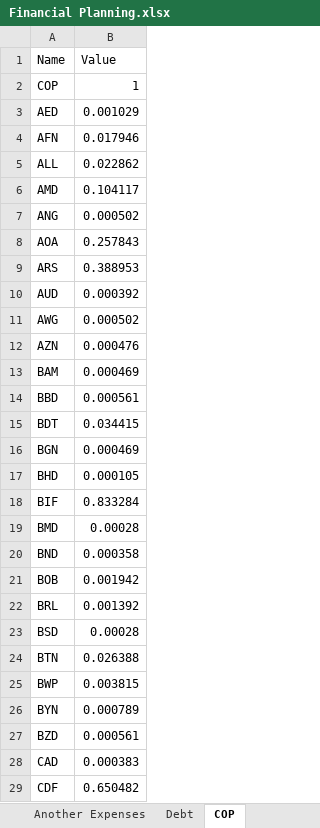
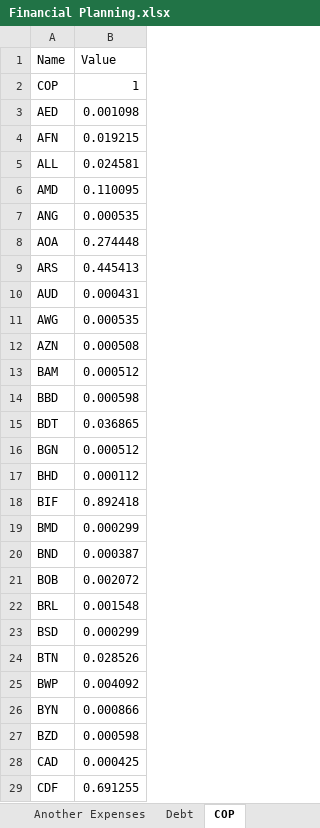
Before and after one commit to dlozanob/My-Notes, an Excel workbook: Management/Financial Planning.xlsx, sheet COP, drawn as a sheet; only a part is shown; values as stored, in another font and other column widths than the file's, no borders; table styles not drawn; 1 other sheet too large or unreadable and not compared; the diff covers the shown part only; the diff names each change by its address in the sheet, - before the commit and + after, or states it on an @@ line.

Commit message:
auto-commit on shutdown - Work Laptop

```diff
--- a/Management/Financial Planning.xlsx (sheet COP)
+++ b/Management/Financial Planning.xlsx (sheet COP)
-B3 (Value): 0.001029
+B3 (Value): 0.001098
-B4 (Value): 0.017946
+B4 (Value): 0.019215
-B5 (Value): 0.022862
+B5 (Value): 0.024581
-B6 (Value): 0.104117
+B6 (Value): 0.110095
-B7 (Value): 0.000502
+B7 (Value): 0.000535
-B8 (Value): 0.257843
+B8 (Value): 0.274448
-B9 (Value): 0.388953
+B9 (Value): 0.445413
-B10 (Value): 0.000392
+B10 (Value): 0.000431
-B11 (Value): 0.000502
+B11 (Value): 0.000535
-B12 (Value): 0.000476
+B12 (Value): 0.000508
-B13 (Value): 0.000469
+B13 (Value): 0.000512
-B14 (Value): 0.000561
+B14 (Value): 0.000598
-B15 (Value): 0.034415
+B15 (Value): 0.036865
-B16 (Value): 0.000469
+B16 (Value): 0.000512
-B17 (Value): 0.000105
+B17 (Value): 0.000112
-B18 (Value): 0.833284
+B18 (Value): 0.892418
-B19 (Value): 0.00028
+B19 (Value): 0.000299
-B20 (Value): 0.000358
+B20 (Value): 0.000387
-B21 (Value): 0.001942
+B21 (Value): 0.002072
-B22 (Value): 0.001392
+B22 (Value): 0.001548
-B23 (Value): 0.00028
+B23 (Value): 0.000299
-B24 (Value): 0.026388
+B24 (Value): 0.028526
-B25 (Value): 0.003815
+B25 (Value): 0.004092
-B26 (Value): 0.000789
+B26 (Value): 0.000866
-B27 (Value): 0.000561
+B27 (Value): 0.000598
-B28 (Value): 0.000383
+B28 (Value): 0.000425
-B29 (Value): 0.650482
+B29 (Value): 0.691255
```
Also changed, not shown: 138 edited cells elsewhere in this sheet, sheet Another Expenses.
